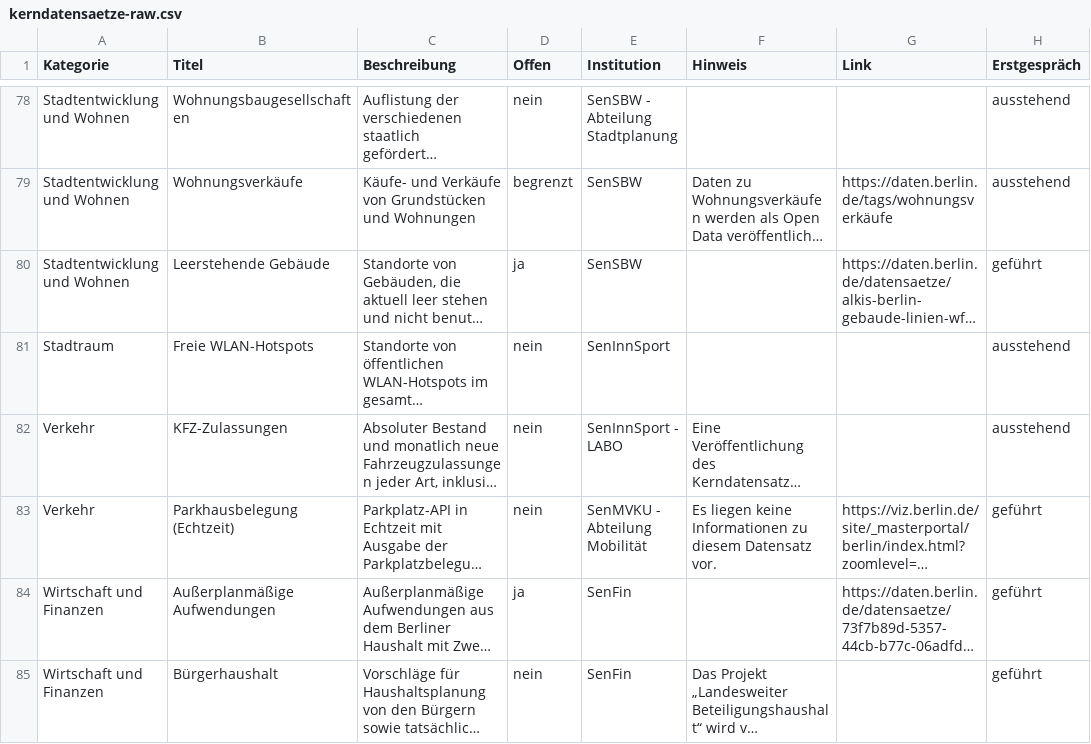
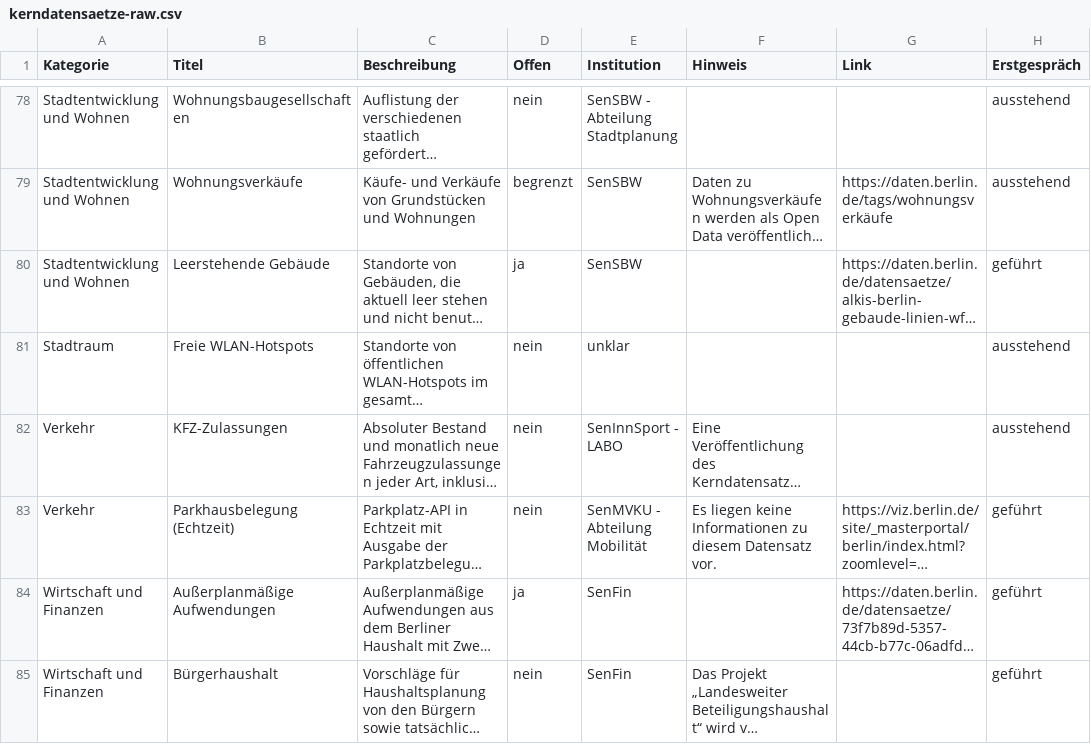
Before and after one commit to technologiestiftung/kerndatensaetze-monitor, a CSV file: data/kerndatensaetze-raw.csv, drawn as a sheet; only a part is shown, gaps mark what is left out; long unchanged cells end in …; the diff names each change by its address in the sheet, - before the commit and + after, or states it on an @@ line.

Commit message:
Update kerndatensaetze-raw.csv

```diff
--- a/data/kerndatensaetze-raw.csv
+++ b/data/kerndatensaetze-raw.csv
-E81 (Institution): SenInnSport
+E81 (Institution): unklar
```
